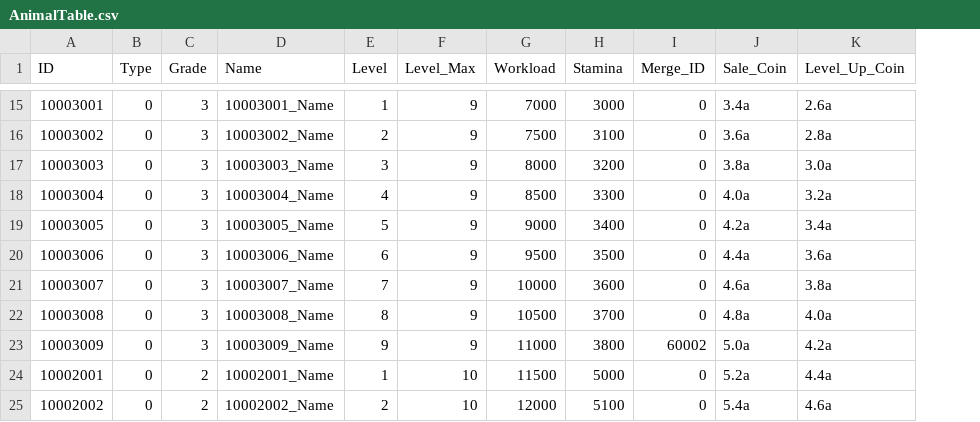
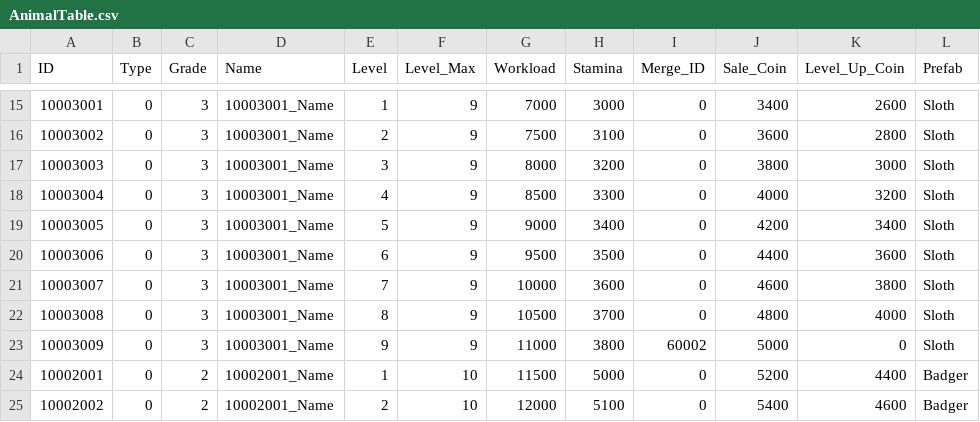
Before and after one commit to rlawlgns3433/MyUtopia, a CSV file: Assets/DataTables/AnimalTable.csv, drawn as a sheet; only a part is shown, gaps mark what is left out; the diff covers the shown part only; the diff names each change by its address in the sheet, - before the commit and + after, or states it on an @@ line.

```diff
--- a/Assets/DataTables/AnimalTable.csv
+++ b/Assets/DataTables/AnimalTable.csv
+column L (Prefab), rows 15-25: Sloth | Sloth | Sloth | Sloth | Sloth | Sloth | Sloth | Sloth | Sloth | Badger | Badger
-J15 (Sale_Coin): 3.4a
+J15 (Sale_Coin): 3400
-K15 (Level_Up_Coin): 2.6a
+K15 (Level_Up_Coin): 2600
-D16 (Name): 10003002_Name
+D16 (Name): 10003001_Name
-J16 (Sale_Coin): 3.6a
+J16 (Sale_Coin): 3600
-K16 (Level_Up_Coin): 2.8a
+K16 (Level_Up_Coin): 2800
-D17 (Name): 10003003_Name
+D17 (Name): 10003001_Name
-J17 (Sale_Coin): 3.8a
+J17 (Sale_Coin): 3800
-K17 (Level_Up_Coin): 3.0a
+K17 (Level_Up_Coin): 3000
-D18 (Name): 10003004_Name
+D18 (Name): 10003001_Name
-J18 (Sale_Coin): 4.0a
+J18 (Sale_Coin): 4000
-K18 (Level_Up_Coin): 3.2a
+K18 (Level_Up_Coin): 3200
-D19 (Name): 10003005_Name
+D19 (Name): 10003001_Name
-J19 (Sale_Coin): 4.2a
+J19 (Sale_Coin): 4200
-K19 (Level_Up_Coin): 3.4a
+K19 (Level_Up_Coin): 3400
-D20 (Name): 10003006_Name
+D20 (Name): 10003001_Name
-J20 (Sale_Coin): 4.4a
+J20 (Sale_Coin): 4400
-K20 (Level_Up_Coin): 3.6a
+K20 (Level_Up_Coin): 3600
-D21 (Name): 10003007_Name
+D21 (Name): 10003001_Name
-J21 (Sale_Coin): 4.6a
+J21 (Sale_Coin): 4600
-K21 (Level_Up_Coin): 3.8a
+K21 (Level_Up_Coin): 3800
-D22 (Name): 10003008_Name
+D22 (Name): 10003001_Name
-J22 (Sale_Coin): 4.8a
+J22 (Sale_Coin): 4800
-K22 (Level_Up_Coin): 4.0a
+K22 (Level_Up_Coin): 4000
-D23 (Name): 10003009_Name
+D23 (Name): 10003001_Name
-J23 (Sale_Coin): 5.0a
+J23 (Sale_Coin): 5000
-K23 (Level_Up_Coin): 4.2a
+K23 (Level_Up_Coin): 0
-J24 (Sale_Coin): 5.2a
+J24 (Sale_Coin): 5200
-K24 (Level_Up_Coin): 4.4a
+K24 (Level_Up_Coin): 4400
-D25 (Name): 10002002_Name
+D25 (Name): 10002001_Name
-J25 (Sale_Coin): 5.4a
+J25 (Sale_Coin): 5400
-K25 (Level_Up_Coin): 4.6a
+K25 (Level_Up_Coin): 4600
```
Also changed, not shown: 100 edited cells elsewhere in this file, 9 other files.
